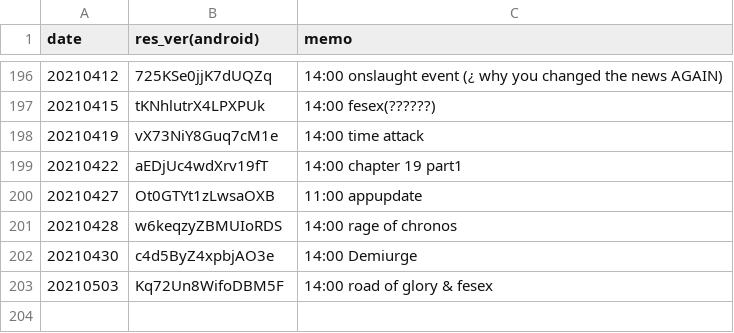
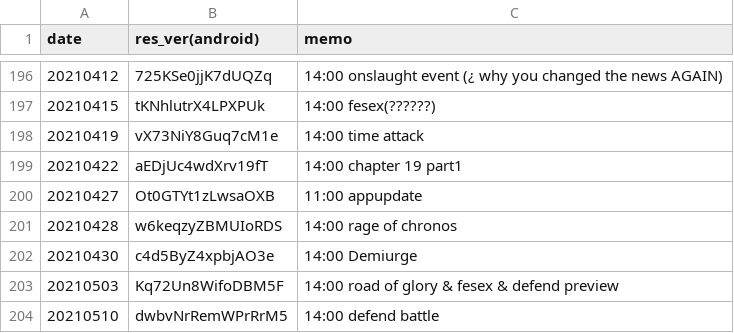
Before and after one commit to sh0wer1ee/DLScripts, a CSV file: newdata_timeline.csv, drawn as a sheet; only a part is shown, gaps mark what is left out.

```diff
--- a/newdata_timeline.csv
+++ b/newdata_timeline.csv
@@ -202,2 +202,3 @@ date,res_ver(android),memo
 20210430,c4d5ByZ4xpbjAO3e,14:00 Demiurge
-20210503,Kq72Un8WifoDBM5F,14:00 road of glory & fesex
+20210503,Kq72Un8WifoDBM5F,14:00 road of glory & fesex & defend preview
+20210510,dwbvNrRemWPrRrM5,14:00 defend battle
```
Also changed, not shown: 10 other files.
